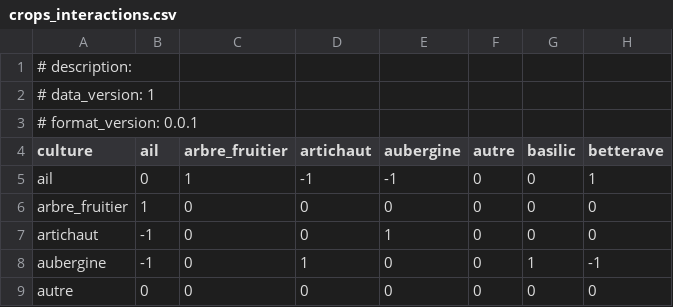
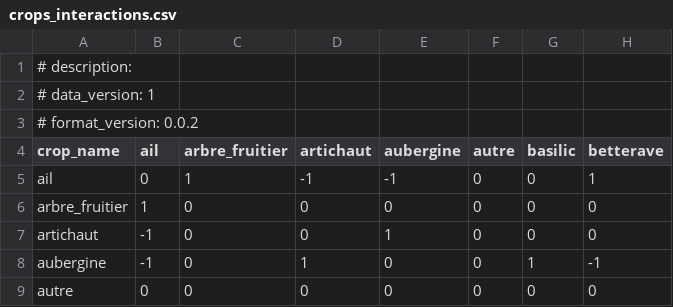
Before and after one commit to philippevismara/pyagroplan, a CSV file: data/crops_interactions.csv, drawn as a sheet; only a part is shown; the diff names each change by its address in the sheet, - before the commit and + after, or states it on an @@ line.

```diff
--- a/data/crops_interactions.csv
+++ b/data/crops_interactions.csv
-A3 (crop_name): # format_version: 0.0.1
+A3 (crop_name): # format_version: 0.0.2
-A4: culture
+A4: crop_name
```
Also changed, not shown: data/beds_data.csv, data/crops_calendar_1an_v7_v0_0_2.csv, 9 other files.
